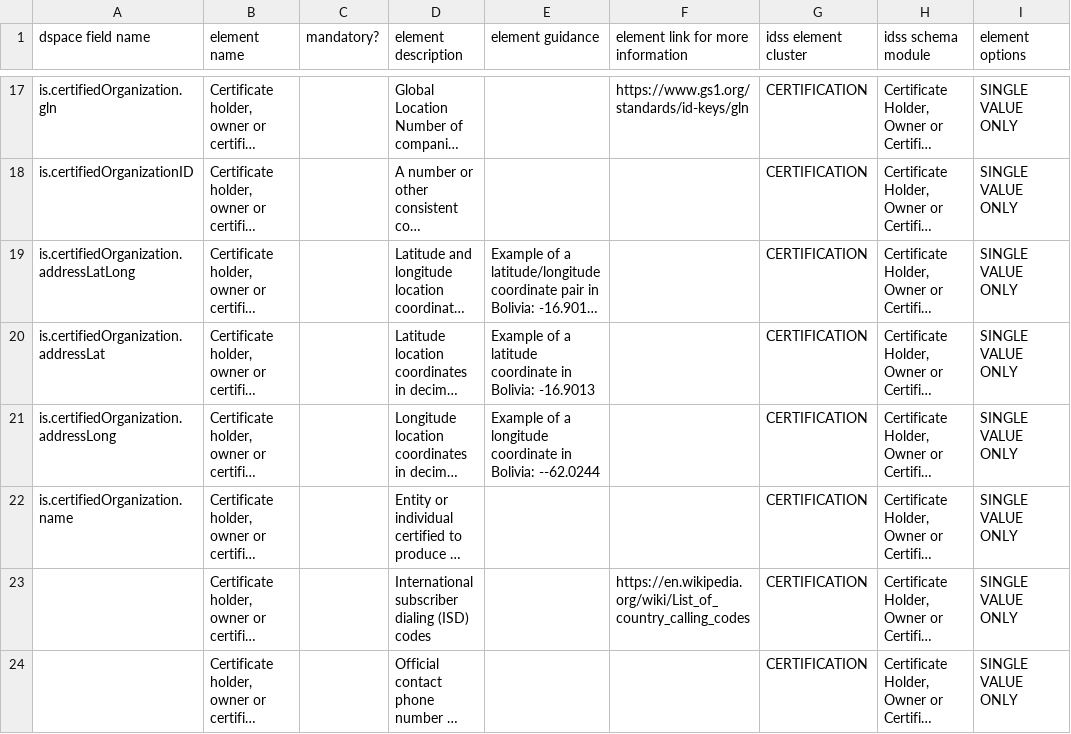
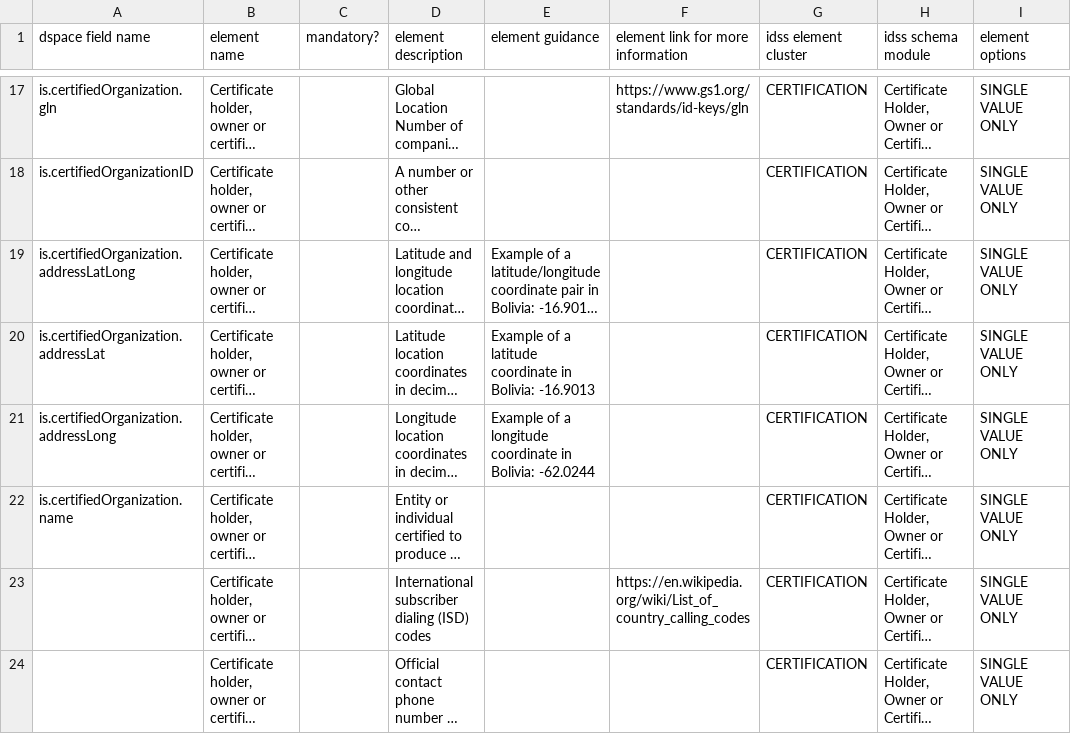
Before and after one commit to ISEAL-Community/iseal-core, a CSV file: data/iseal-core.csv, drawn as a sheet; only a part is shown, gaps mark what is left out; long unchanged cells end in …; the diff names each change by its address in the sheet, - before the commit and + after, or states it on an @@ line.

Commit message:
data/iseal-core.csv: update guidance
Fix typo in guidance for one coordinate field.

```diff
--- a/data/iseal-core.csv
+++ b/data/iseal-core.csv
-E21 (element guidance): …in Bolivia: --62.0244
+E21 (element guidance): …in Bolivia: -62.0244
```
